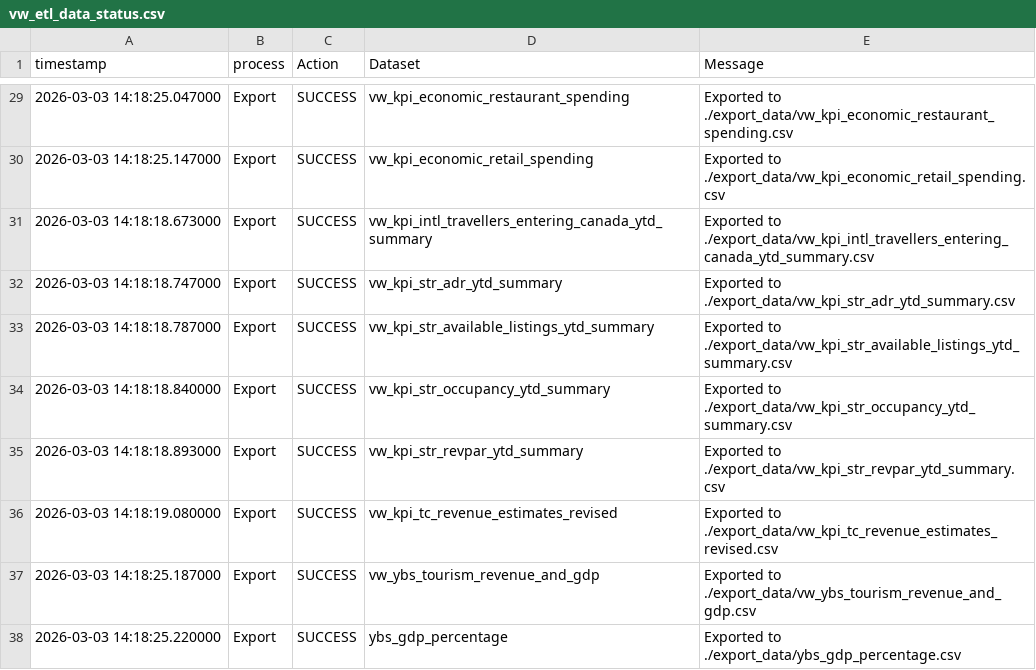
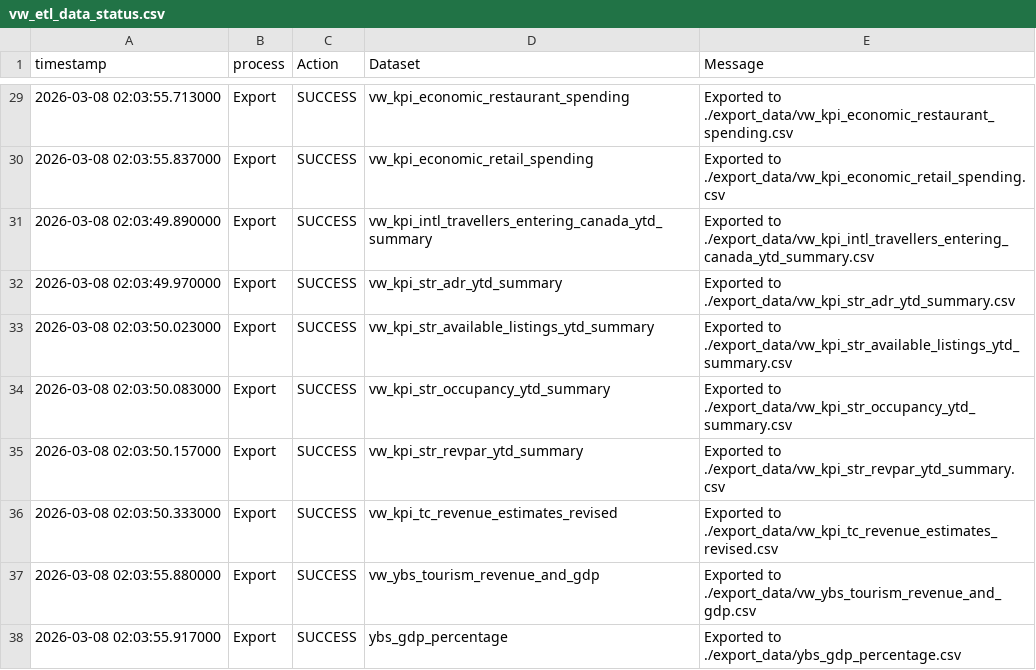
Before and after one commit to ytgov/tourism-indicators, a CSV file: data/vw_etl_data_status.csv, drawn as a sheet; only a part is shown, gaps mark what is left out; the diff covers the shown part only.

```diff
--- a/data/vw_etl_data_status.csv
+++ b/data/vw_etl_data_status.csv
@@ -29,10 +29,10 @@ timestamp,process,Action,Dataset,Message
-2026-03-03 14:18:25.047000,Export,SUCCESS,vw_kpi_economic_restaurant_spending,Exported to ./export_data/vw_kpi_economic_restaurant_spending.csv
-2026-03-03 14:18:25.147000,Export,SUCCESS,vw_kpi_economic_retail_spending,Exported to ./export_data/vw_kpi_economic_retail_spending.csv
-2026-03-03 14:18:18.673000,Export,SUCCESS,vw_kpi_intl_travellers_entering_canada_ytd_summary,Exported to ./export_data/vw_kpi_intl_travellers_entering_canada_ytd_summary.csv
-2026-03-03 14:18:18.747000,Export,SUCCESS,vw_kpi_str_adr_ytd_summary,Exported to ./export_data/vw_kpi_str_adr_ytd_summary.csv
-2026-03-03 14:18:18.787000,Export,SUCCESS,vw_kpi_str_available_listings_ytd_summary,Exported to ./export_data/vw_kpi_str_available_listings_ytd_summary.csv
-2026-03-03 14:18:18.840000,Export,SUCCESS,vw_kpi_str_occupancy_ytd_summary,Exported to ./export_data/vw_kpi_str_occupancy_ytd_summary.csv
-2026-03-03 14:18:18.893000,Export,SUCCESS,vw_kpi_str_revpar_ytd_summary,Exported to ./export_data/vw_kpi_str_revpar_ytd_summary.csv
-2026-03-03 14:18:19.080000,Export,SUCCESS,vw_kpi_tc_revenue_estimates_revised,Exported to ./export_data/vw_kpi_tc_revenue_estimates_revised.csv
-2026-03-03 14:18:25.187000,Export,SUCCESS,vw_ybs_tourism_revenue_and_gdp,Exported to ./export_data/vw_ybs_tourism_revenue_and_gdp.csv
-2026-03-03 14:18:25.220000,Export,SUCCESS,ybs_gdp_percentage,Exported to ./export_data/ybs_gdp_percentage.csv
+2026-03-08 02:03:55.713000,Export,SUCCESS,vw_kpi_economic_restaurant_spending,Exported to ./export_data/vw_kpi_economic_restaurant_spending.csv
+2026-03-08 02:03:55.837000,Export,SUCCESS,vw_kpi_economic_retail_spending,Exported to ./export_data/vw_kpi_economic_retail_spending.csv
+2026-03-08 02:03:49.890000,Export,SUCCESS,vw_kpi_intl_travellers_entering_canada_ytd_summary,Exported to ./export_data/vw_kpi_intl_travellers_entering_canada_ytd_summary.csv
+2026-03-08 02:03:49.970000,Export,SUCCESS,vw_kpi_str_adr_ytd_summary,Exported to ./export_data/vw_kpi_str_adr_ytd_summary.csv
+2026-03-08 02:03:50.023000,Export,SUCCESS,vw_kpi_str_available_listings_ytd_summary,Exported to ./export_data/vw_kpi_str_available_listings_ytd_summary.csv
+2026-03-08 02:03:50.083000,Export,SUCCESS,vw_kpi_str_occupancy_ytd_summary,Exported to ./export_data/vw_kpi_str_occupancy_ytd_summary.csv
+2026-03-08 02:03:50.157000,Export,SUCCESS,vw_kpi_str_revpar_ytd_summary,Exported to ./export_data/vw_kpi_str_revpar_ytd_summary.csv
+2026-03-08 02:03:50.333000,Export,SUCCESS,vw_kpi_tc_revenue_estimates_revised,Exported to ./export_data/vw_kpi_tc_revenue_estimates_revised.csv
+2026-03-08 02:03:55.880000,Export,SUCCESS,vw_ybs_tourism_revenue_and_gdp,Exported to ./export_data/vw_ybs_tourism_revenue_and_gdp.csv
+2026-03-08 02:03:55.917000,Export,SUCCESS,ybs_gdp_percentage,Exported to ./export_data/ybs_gdp_percentage.csv
```
Also changed, not shown: 27 edited cells elsewhere in this file, data/vw_bc_vehicle_arrivals_by_license_plate.csv, data/vw_bc_yearly_border_crossings_by_continent.csv, 8 other files.
